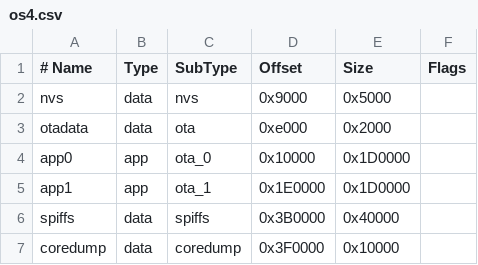
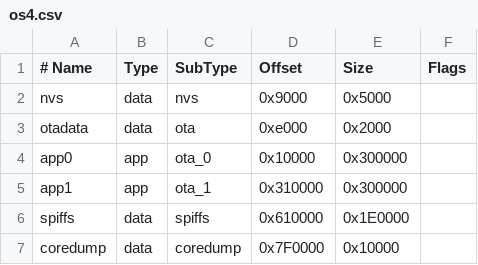
Before and after one commit to OpenSprinkler/OpenSprinkler-Firmware, a CSV file: os4.csv, drawn as a sheet.

```diff
--- a/os4.csv
+++ b/os4.csv
@@ -3,5 +3,5 @@ nvs,      data, nvs,     0x9000,   0x5000,
 otadata,  data, ota,     0xe000,   0x2000,
-app0,     app,  ota_0,   0x10000,  0x1D0000,
-app1,     app,  ota_1,   0x1E0000, 0x1D0000,
-spiffs,   data, spiffs,  0x3B0000, 0x40000,
-coredump, data, coredump,0x3F0000, 0x10000,
+app0,     app,  ota_0,   0x10000,  0x300000,
+app1,     app,  ota_1,   0x310000, 0x300000,
+spiffs,   data, spiffs,  0x610000, 0x1E0000,
+coredump, data, coredump,0x7F0000, 0x10000,
```
Also changed, not shown: 13 other files.
